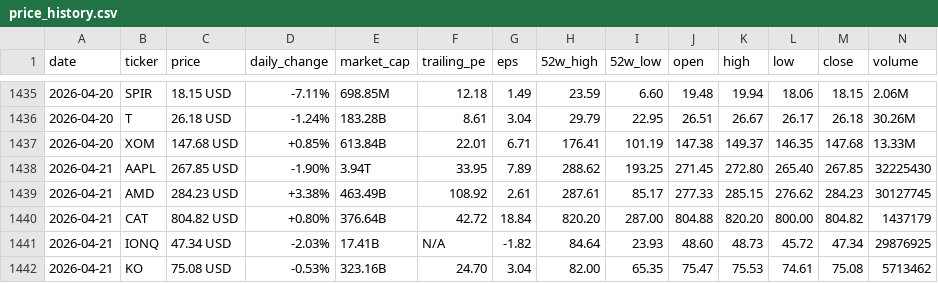
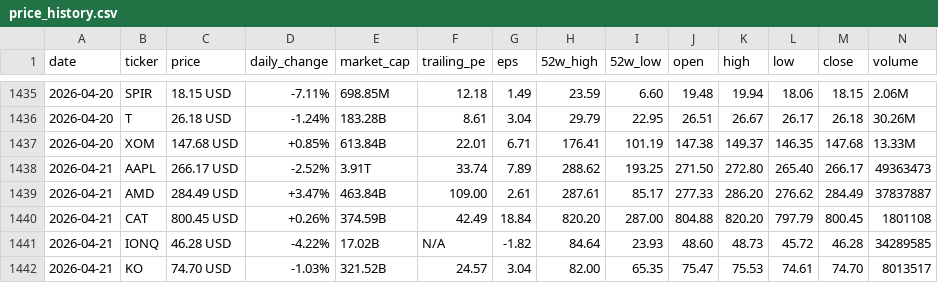
Before and after one commit to parkjunhee0510/pkrich, a CSV file: output/data/price_history.csv, drawn as a sheet; only a part is shown, gaps mark what is left out; the diff covers the shown part only.

```diff
--- a/output/data/price_history.csv
+++ b/output/data/price_history.csv
@@ -1437,6 +1437,6 @@ date,ticker,price,daily_change,market_cap,trailing_pe,eps,52w_high,52w_low,open,
 2026-04-20,XOM,147.68 USD,+0.85%,613.84B,22.01,6.71,176.41,101.19,147.38,149.37,146.35,147.68,13.33M
-2026-04-21,AAPL,267.85 USD,-1.90%,3.94T,33.95,7.89,288.62,193.25,271.45,272.80,265.40,267.85,32225430
-2026-04-21,AMD,284.23 USD,+3.38%,463.49B,108.92,2.61,287.61,85.17,277.33,285.15,276.62,284.23,30127745
-2026-04-21,CAT,804.82 USD,+0.80%,376.64B,42.72,18.84,820.20,287.00,804.88,820.20,800.00,804.82,1437179
-2026-04-21,IONQ,47.34 USD,-2.03%,17.41B,N/A,-1.82,84.64,23.93,48.60,48.73,45.72,47.34,29876925
-2026-04-21,KO,75.08 USD,-0.53%,323.16B,24.70,3.04,82.00,65.35,75.47,75.53,74.61,75.08,5713462
+2026-04-21,AAPL,266.17 USD,-2.52%,3.91T,33.74,7.89,288.62,193.25,271.50,272.80,265.40,266.17,49363473
+2026-04-21,AMD,284.49 USD,+3.47%,463.84B,109.00,2.61,287.61,85.17,277.33,286.20,276.62,284.49,37837887
+2026-04-21,CAT,800.45 USD,+0.26%,374.59B,42.49,18.84,820.20,287.00,804.88,820.20,797.79,800.45,1801108
+2026-04-21,IONQ,46.28 USD,-4.22%,17.02B,N/A,-1.82,84.64,23.93,48.60,48.73,45.72,46.28,34289585
+2026-04-21,KO,74.70 USD,-1.03%,321.52B,24.57,3.04,82.00,65.35,75.47,75.53,74.61,74.70,8013517
```
Also changed, not shown: 37 edited cells elsewhere in this file, 24 other files.
